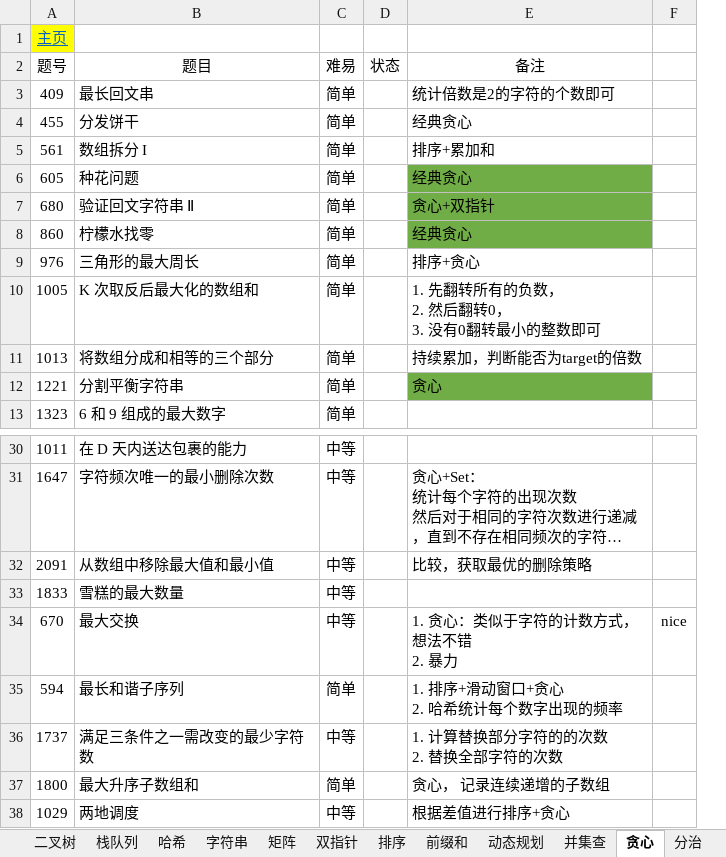
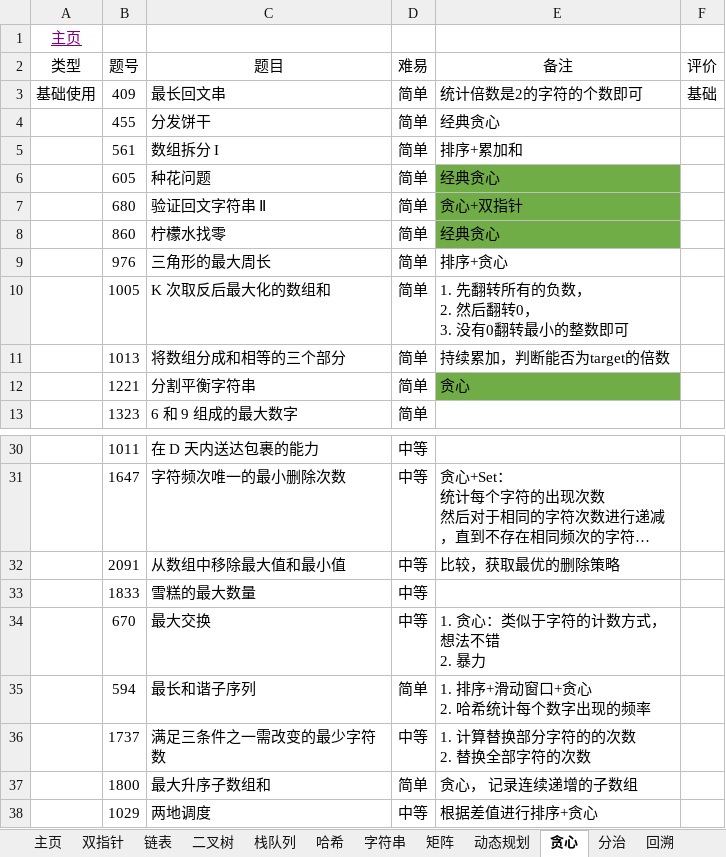
Before and after one commit to krest32/leetcode-record, an Excel workbook: leetcode/1. statistics/leetcode.xlsx, sheet 贪心, drawn as a sheet; only a part is shown, gaps mark what is left out; long unchanged cells end in …; values as stored, in another font and other column widths than the file's, no borders; removed rows and columns are numbered as before the commit, all else as after; the diff names each change by its address in the sheet, - before the commit and + after, or states it on an @@ line.

```diff
--- a/leetcode/1. statistics/leetcode.xlsx (sheet 贪心)
+++ b/leetcode/1. statistics/leetcode.xlsx (sheet 贪心)
@@ sheet tab order changed: 主页 | 双指针 | 链表 | 二叉树 | 栈队列 | 哈希 | 字符串 | 矩阵 | 动态规划 | 贪心 | 分治 | 回溯 @@
+column A (类型), row 1: 主页; row 3: 基础使用
-column D (状态), empty
-B1 (题号): 主页
+B1 (题号): (empty)
-B1 fill: #FFFF00
+B1 fill: none
-F2: (empty)
+F2: 评价
-F3 (评价): (empty)
+F3 (评价): 基础
-F34 (评价): nice
+F34 (评价): (empty)
```
Also changed, not shown: sheet 字符串, sheet 矩阵, sheet 主页, 7 other files.
